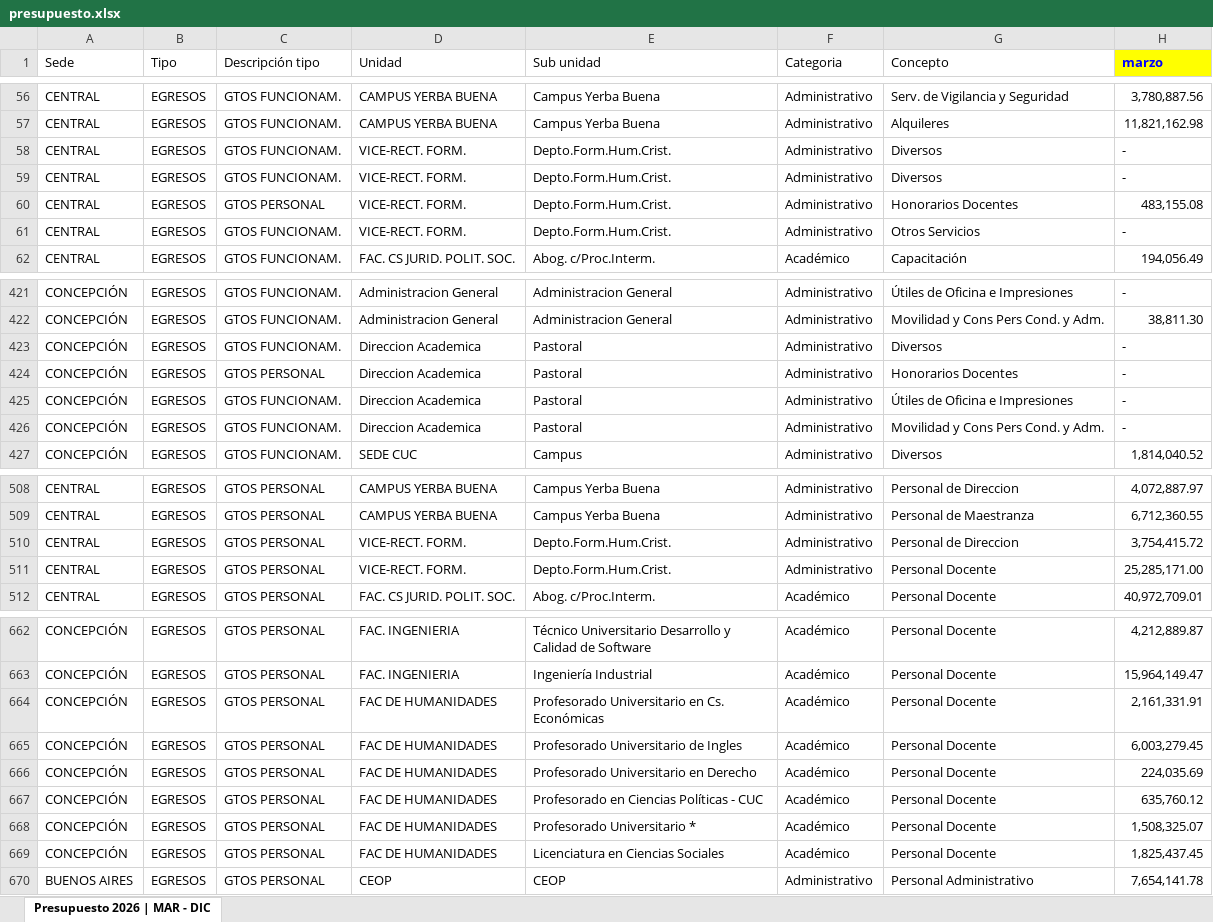
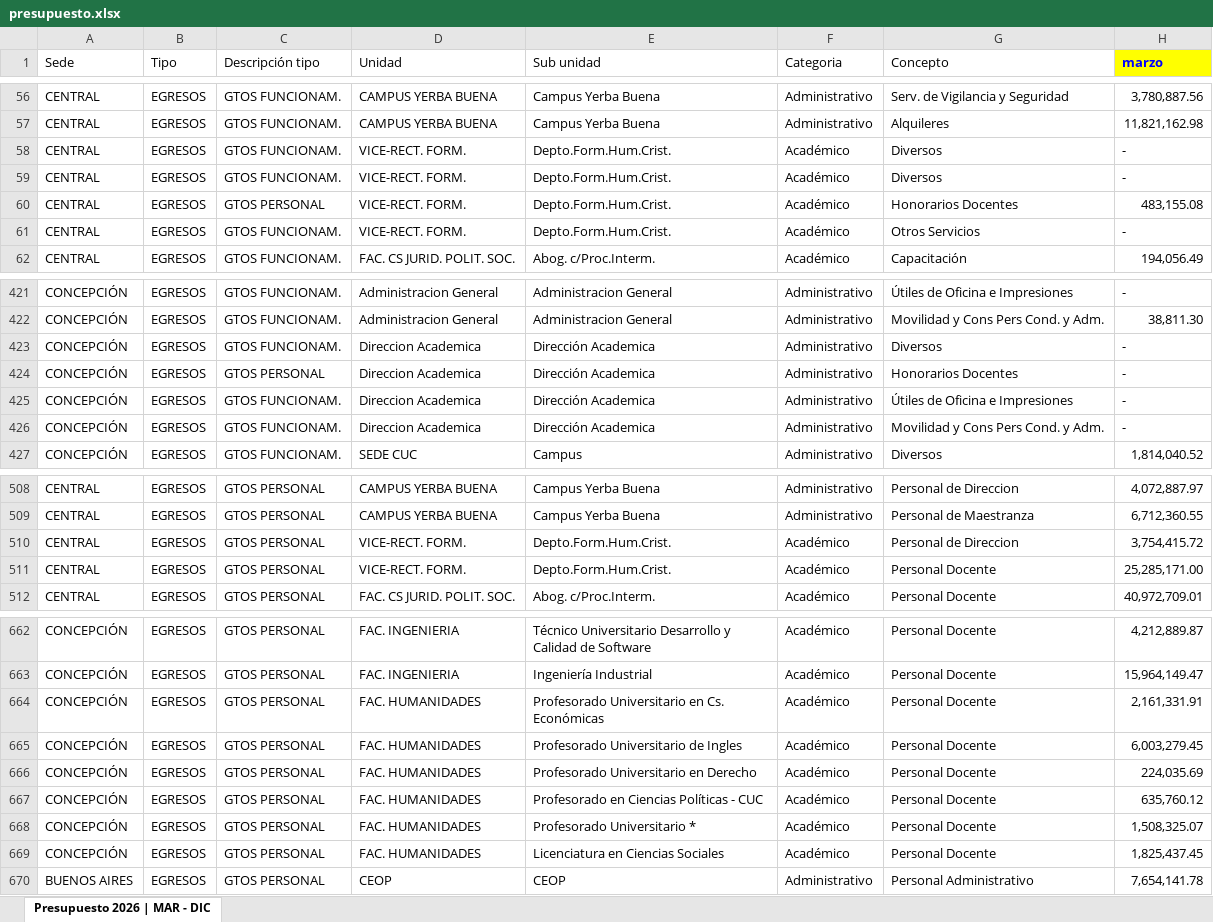
Before and after one commit to planeamiento-wq/presupuestoAnual, an Excel workbook: data/presupuesto.xlsx, sheet Presupuesto 2026 | MAR - DIC, drawn as a sheet; only a part is shown, gaps mark what is left out; values as stored, in another font and other column widths than the file's, no borders; the diff covers the shown part only; the diff names each change by its address in the sheet, - before the commit and + after, or states it on an @@ line.

Commit message:
Se cargaron los alumnos activos y los colaboradores correspondientes a las unidades académica dpt Fh y CEOP

```diff
--- a/data/presupuesto.xlsx (sheet Presupuesto 2026 | MAR - DIC)
+++ b/data/presupuesto.xlsx (sheet Presupuesto 2026 | MAR - DIC)
-F58:F61 (Categoria): Administrativo
+F58:F61 (Categoria): Académico
-E423:E426 (Sub unidad): Pastoral
+E423:E426 (Sub unidad): Dirección Academica
-F510:F511 (Categoria): Administrativo
+F510:F511 (Categoria): Académico
-D664:D669 (Unidad): FAC DE HUMANIDADES
+D664:D669 (Unidad): FAC. HUMANIDADES
```
Also changed, not shown: 2 edited cells elsewhere in this sheet, 6 other files.
